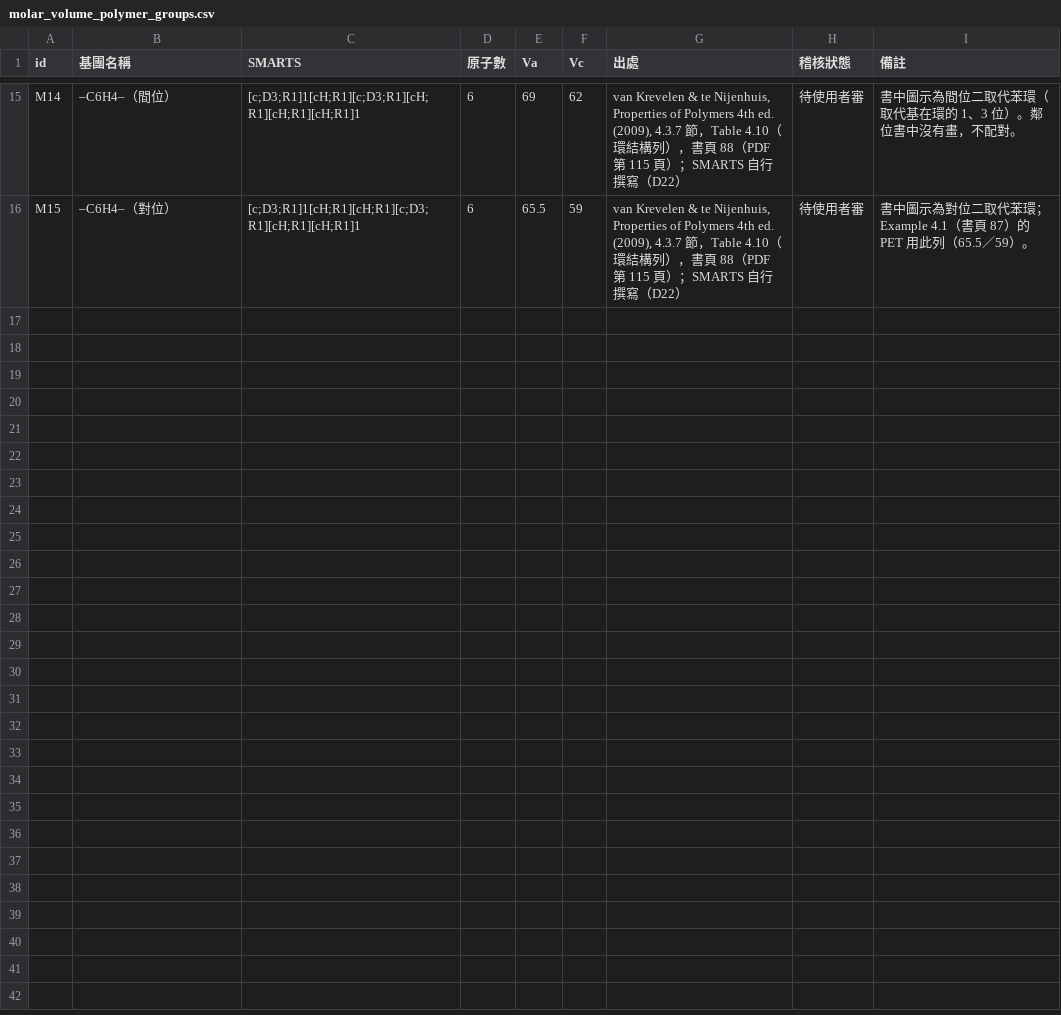
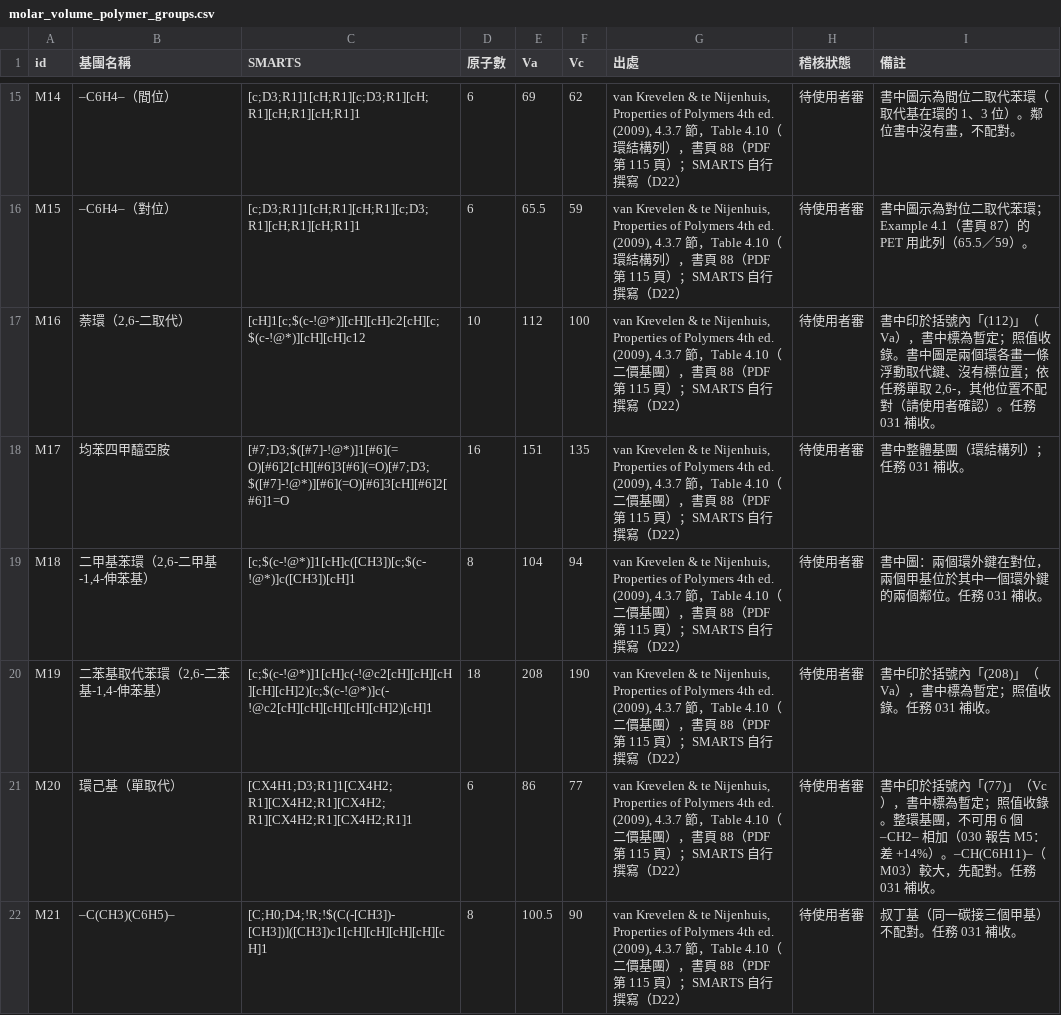
Before and after one commit to T22016AEMC/moleform, a CSV file: src/data/molar_volume_polymer_groups.csv, drawn as a sheet; only a part is shown, gaps mark what is left out; the diff covers the shown part only; the diff names each change by its address in the sheet, - before the commit and + after, or states it on an @@ line.

```diff
--- a/src/data/molar_volume_polymer_groups.csv
+++ b/src/data/molar_volume_polymer_groups.csv
+row 17: M16 | 萘環（2,6-二取代） | [cH]1[c;$(c-!@*)][cH][cH]c2[cH][c;$(c-!@*)][cH][cH]c12 | 10 | 112 | 100 | van Krevelen & te Nijenhuis, Properties of Polymers 4th ed. (2009), 4.3.7 節，Table 4.10（二價基團），書頁 88（PDF 第 115 頁）；SMARTS 自行撰寫（D22） | 待使用者審 | 書中印於括號內「(112)」（Va），書中標為暫定；照值收錄。書中圖是兩個環各畫一條浮動取代鍵、沒有標位置；依任務單取 2,6-，其他位置不配對（請使用者確認）。任務 031 補收。
+row 18: M17 | 均苯四甲醯亞胺 | [#7;D3;$([#7]-!@*)]1[#6](=O)[#6]2[cH][#6]3[#6](=O)[#7;D3;$([#7]-!@*)][#6](=O)[#6]3[cH][#6]2[#6]1=O | 16 | 151 | 135 | van Krevelen & te Nijenhuis, Properties of Polymers 4th ed. (2009), 4.3.7 節，Table 4.10（二價基團），書頁 88（PDF 第 115 頁）；SMARTS 自行撰寫（D22） | 待使用者審 | 書中整體基團（環結構列）；任務 031 補收。
+row 19: M18 | 二甲基苯環（2,6-二甲基-1,4-伸苯基） | [c;$(c-!@*)]1[cH]c([CH3])[c;$(c-!@*)]c([CH3])[cH]1 | 8 | 104 | 94 | van Krevelen & te Nijenhuis, Properties of Polymers 4th ed. (2009), 4.3.7 節，Table 4.10（二價基團），書頁 88（PDF 第 115 頁）；SMARTS 自行撰寫（D22） | 待使用者審 | 書中圖：兩個環外鍵在對位，兩個甲基位於其中一個環外鍵的兩個鄰位。任務 031 補收。
+row 20: M19 | 二苯基取代苯環（2,6-二苯基-1,4-伸苯基） | [c;$(c-!@*)]1[cH]c(-!@c2[cH][cH][cH][cH][cH]2)[c;$(c-!@*)]c(-!@c2[cH][cH][cH][cH][cH]2)[cH]1 | 18 | 208 | 190 | van Krevelen & te Nijenhuis, Properties of Polymers 4th ed. (2009), 4.3.7 節，Table 4.10（二價基團），書頁 88（PDF 第 115 頁）；SMARTS 自行撰寫（D22） | 待使用者審 | 書中印於括號內「(208)」（Va），書中標為暫定；照值收錄。任務 031 補收。
+row 21: M20 | 環己基（單取代） | [CX4H1;D3;R1]1[CX4H2;R1][CX4H2;R1][CX4H2;R1][CX4H2;R1][CX4H2;R1]1 | 6 | 86 | 77 | van Krevelen & te Nijenhuis, Properties of Polymers 4th ed. (2009), 4.3.7 節，Table 4.10（二價基團），書頁 88（PDF 第 115 頁）；SMARTS 自行撰寫（D22） | 待使用者審 | 書中印於括號內「(77)」（Vc），書中標為暫定；照值收錄。整環基團，不可用 6 個 –CH2– 相加（030 報告 M5：差 +14%）。–CH(C6H11)–（M03）較大，先配對。任務 031 補收。
+row 22: M21 | –C(CH3)(C6H5)– | [C;H0;D4;!R;!$(C(-[CH3])-[CH3])]([CH3])c1[cH][cH][cH][cH][cH]1 | 8 | 100.5 | 90 | van Krevelen & te Nijenhuis, Properties of Polymers 4th ed. (2009), 4.3.7 節，Table 4.10（二價基團），書頁 88（PDF 第 115 頁）；SMARTS 自行撰寫（D22） | 待使用者審 | 叔丁基（同一碳接三個甲基）不配對。任務 031 補收。
```
Also changed, not shown: 6 added rows elsewhere in this file, 26 other files.
